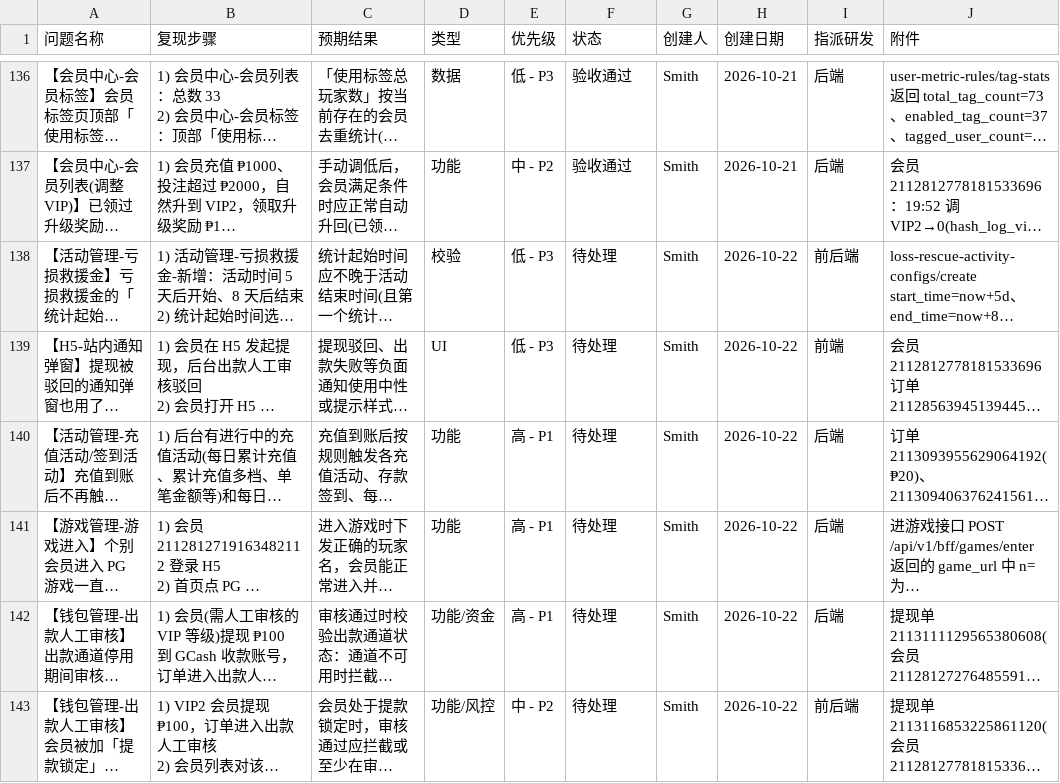
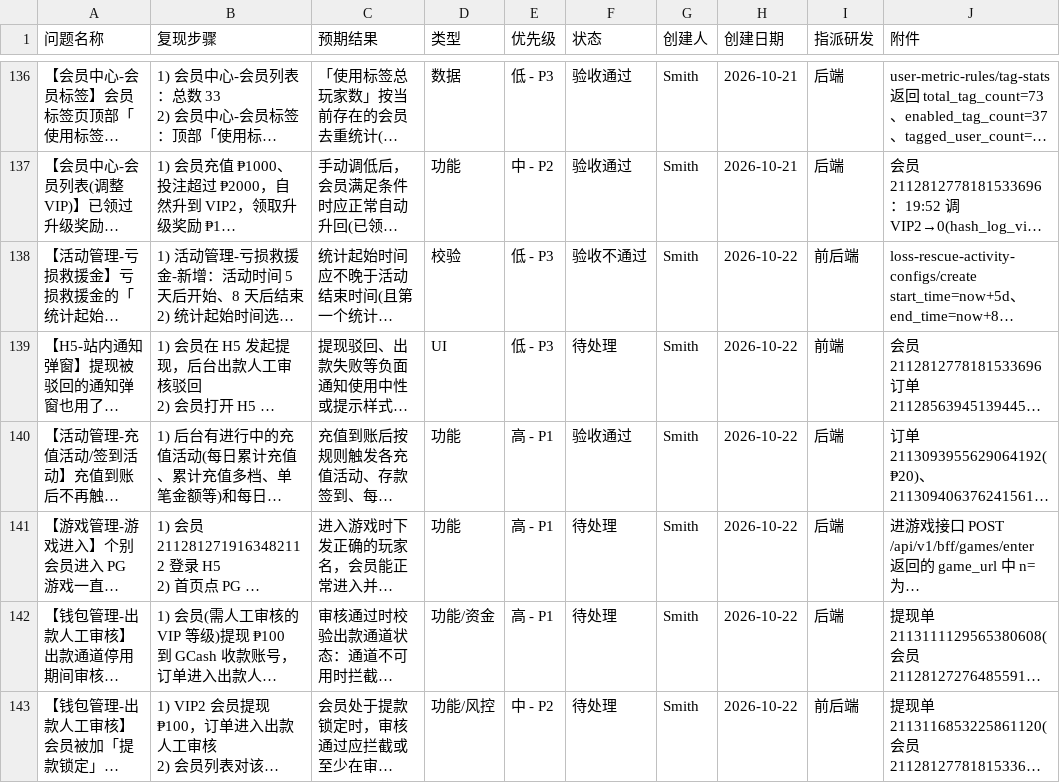
Before and after one commit to smith12138/html-pages, a CSV file: docs/PH02/PH02_全面测试_BUG提单_20260921.csv, drawn as a sheet; only a part is shown, gaps mark what is left out; long unchanged cells end in …; the diff names each change by its address in the sheet, - before the commit and + after, or states it on an @@ line.

```diff
--- a/docs/PH02/PH02_全面测试_BUG提单_20260921.csv
+++ b/docs/PH02/PH02_全面测试_BUG提单_20260921.csv
-F138 (状态): 待处理
+F138 (状态): 验收不通过
-F140 (状态): 待处理
+F140 (状态): 验收通过
```
Also changed, not shown: 1 other file.
